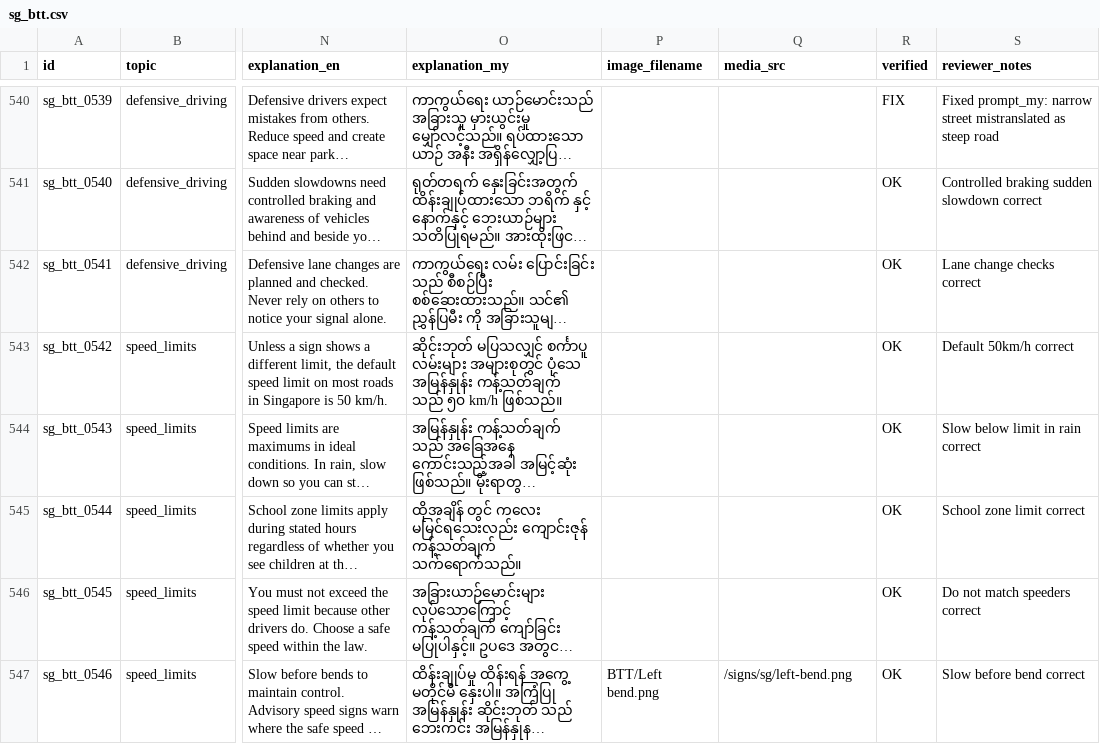
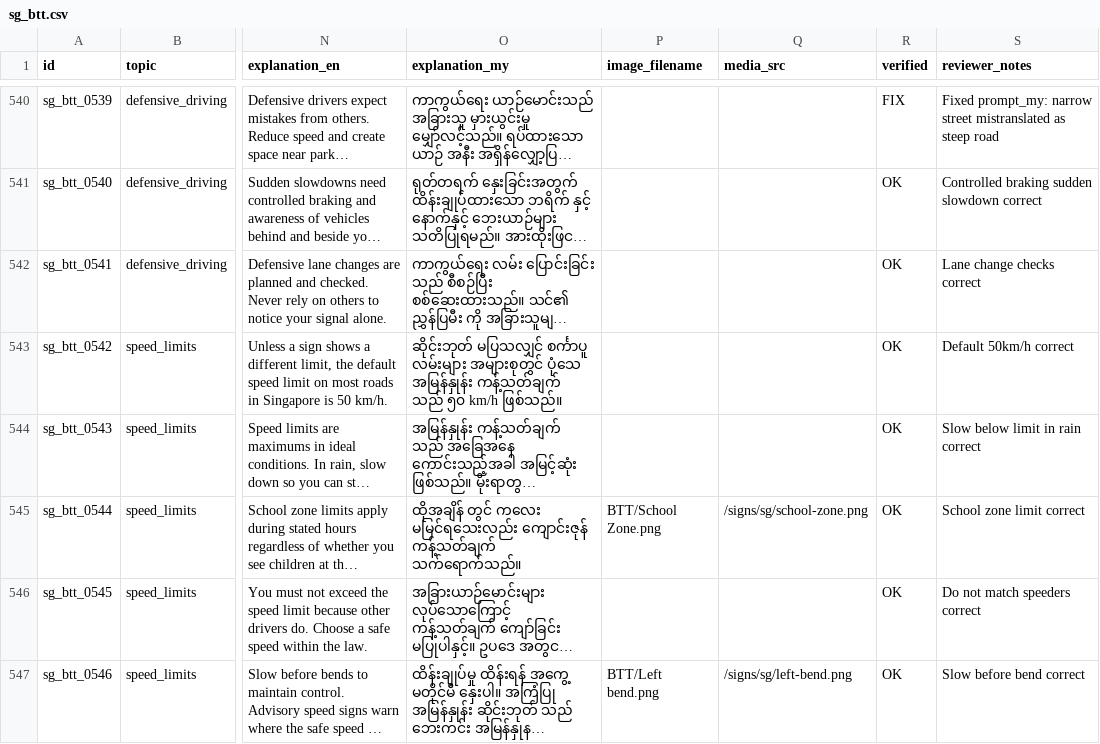
Before and after one commit to nyinyi740022900-stack/Driving-Test-Myanmar, a CSV file: content/spreadsheet-workflow/sheets/sg_btt.csv, drawn as a sheet; only a part is shown, gaps mark what is left out; long unchanged cells end in …; the diff names each change by its address in the sheet, - before the commit and + after, or states it on an @@ line.

```diff
--- a/content/spreadsheet-workflow/sheets/sg_btt.csv
+++ b/content/spreadsheet-workflow/sheets/sg_btt.csv
-P545 (image_filename): (empty)
+P545 (image_filename): BTT/School Zone.png
-Q545 (media_src): (empty)
+Q545 (media_src): /signs/sg/school-zone.png
```
Also changed, not shown: 1 other file.
